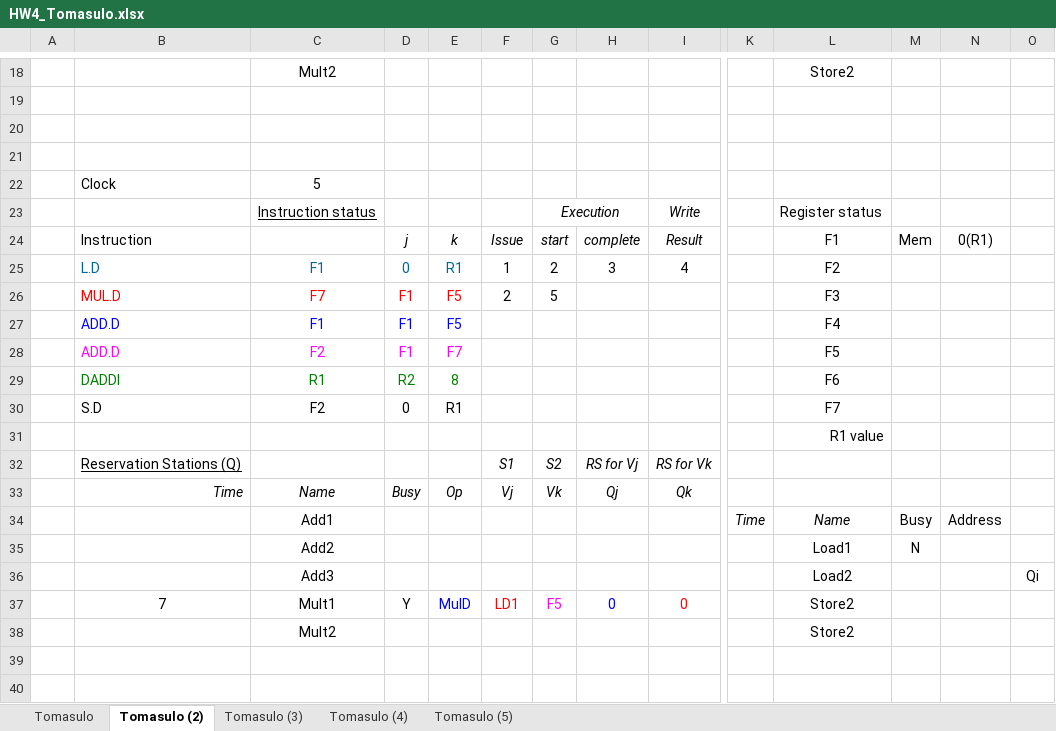
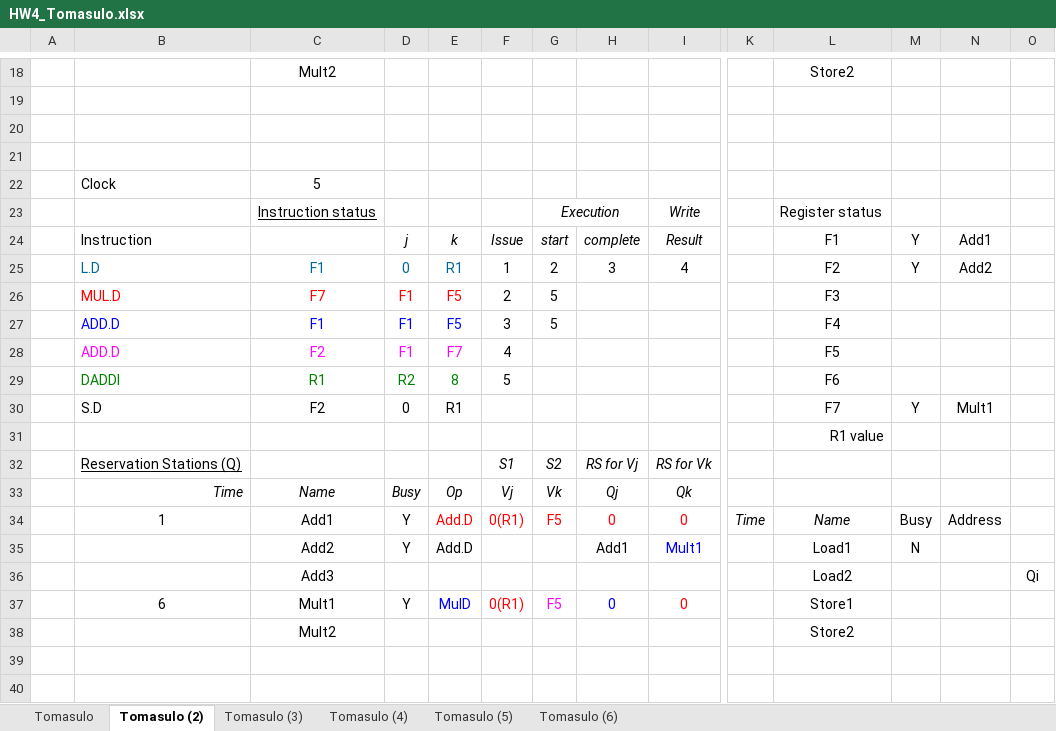
Before and after one commit to MHayden18/Architecture, an Excel workbook: Assignments/HW4_Tomasulo.xlsx, sheet Tomasulo (2), drawn as a sheet; only a part is shown, gaps mark what is left out; values as stored, in another font and other column widths than the file's, no borders; removed rows and columns are numbered as before the commit, all else as after; rows hold the shown columns only; the diff covers the shown part only; the diff names each change by its address in the sheet, - before the commit and + after, or states it on an @@ line.

```diff
--- a/Assignments/HW4_Tomasulo.xlsx (sheet Tomasulo (2))
+++ b/Assignments/HW4_Tomasulo.xlsx (sheet Tomasulo (2))
+sheet tab: Tomasulo (6)
-M24: Mem
+M24: Y
-N24: 0(R1)
+N24: Add1
-M25: (empty)
+M25: Y
-N25: (empty)
+N25: Add2
-F27: (empty)
+F27: 3
-G27: (empty)
+G27: 5
-F28: (empty)
+F28: 4
-F29: (empty)
+F29: 5
-M30: (empty)
+M30: Y
-N30: (empty)
+N30: Mult1
-row 34:  |  | Add1 |  |  |  |  |  |  | Time | Name | Busy | Address
-row 35:  |  | Add2 |  |  |  |  |  |  |  | Load1 | N
+row 34:  | 1 | Add1 | Y | Add.D | 0(R1) | F5 | 0 | 0 | Time | Name | Busy | Address
+row 35:  |  | Add2 | Y | Add.D |  |  | Add1 | Mult1 |  | Load1 | N
-B37: 7
+B37: 6
-F37: LD1
+F37: 0(R1)
-L37: Store2
+L37: Store1
```
Also changed, not shown: 3 added rows, 3 removed rows and 33 edited cells elsewhere in this sheet, sheet Tomasulo (3), sheet Tomasulo (4), sheet Tomasulo (5), sheet Tomasulo, 2 other files.
